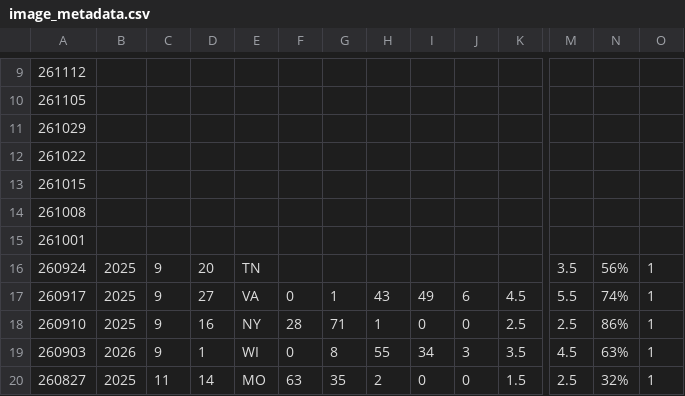
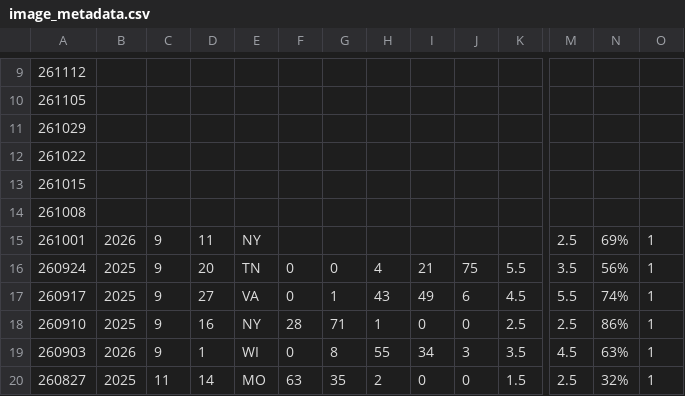
Before and after one commit to ajpung/buck, a CSV file: trail cam/image_metadata.csv, drawn as a sheet; only a part is shown, gaps mark what is left out; the diff covers the shown part only; the diff names each change by its address in the sheet, - before the commit and + after, or states it on an @@ line.

Commit message:
chore: adding data

```diff
--- a/trail cam/image_metadata.csv
+++ b/trail cam/image_metadata.csv
-B15: (empty)
+B15: 2026
-C15: (empty)
+C15: 9
-D15: (empty)
+D15: 11
-E15: (empty)
+E15: NY
-M15: (empty)
+M15: 2.5
-N15: (empty)
+N15: 69%
-O15: (empty)
+O15: 1
-F16: (empty)
+F16: 0
-G16: (empty)
+G16: 0
-H16: (empty)
+H16: 4
-I16: (empty)
+I16: 21
-J16: (empty)
+J16: 75
-K16: (empty)
+K16: 5.5
```
Also changed, not shown: 1 edited cell elsewhere in this file.
